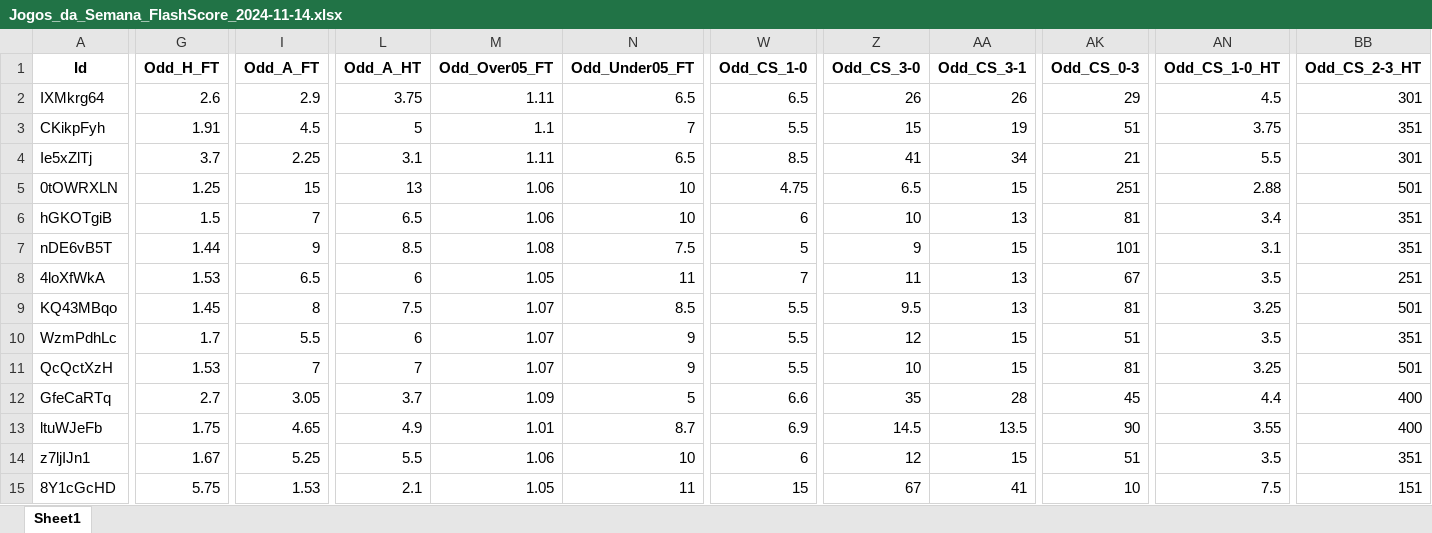
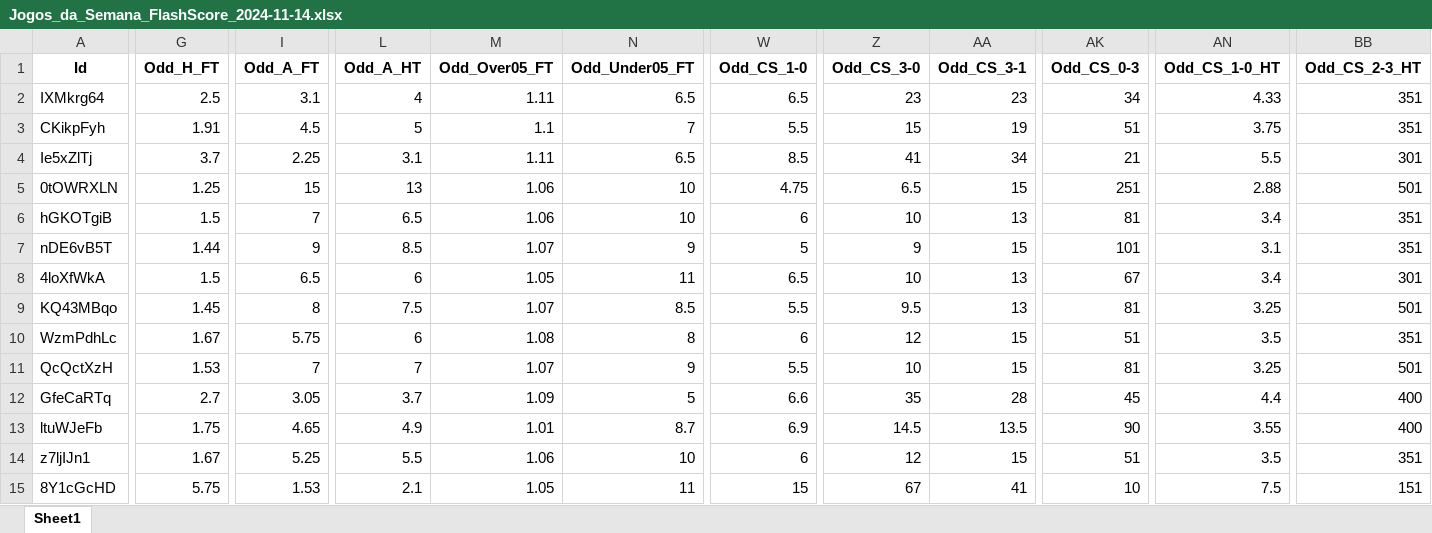
Before and after one commit to mtprado88/jogos_full, an Excel workbook: Jogos_da_Semana_FlashScore_2024-11-14.xlsx, sheet Sheet1, drawn as a sheet; only a part is shown, gaps mark what is left out; values as stored, in another font and other column widths than the file's, no borders; the diff covers the shown part only; the diff names each change by its address in the sheet, - before the commit and + after, or states it on an @@ line.

Commit message:
Atualizando o arquivo XLSX

```diff
--- a/Jogos_da_Semana_FlashScore_2024-11-14.xlsx (sheet Sheet1)
+++ b/Jogos_da_Semana_FlashScore_2024-11-14.xlsx (sheet Sheet1)
-G2 (Odd_H_FT): 2.6
+G2 (Odd_H_FT): 2.5
-I2 (Odd_A_FT): 2.9
+I2 (Odd_A_FT): 3.1
-L2 (Odd_A_HT): 3.75
+L2 (Odd_A_HT): 4
-Z2 (Odd_CS_3-0): 26
+Z2 (Odd_CS_3-0): 23
-AA2 (Odd_CS_3-1): 26
+AA2 (Odd_CS_3-1): 23
-AK2 (Odd_CS_0-3): 29
+AK2 (Odd_CS_0-3): 34
-AN2 (Odd_CS_1-0_HT): 4.5
+AN2 (Odd_CS_1-0_HT): 4.33
-BB2 (Odd_CS_2-3_HT): 301
+BB2 (Odd_CS_2-3_HT): 351
-M7 (Odd_Over05_FT): 1.08
+M7 (Odd_Over05_FT): 1.07
-N7 (Odd_Under05_FT): 7.5
+N7 (Odd_Under05_FT): 9
-G8 (Odd_H_FT): 1.53
+G8 (Odd_H_FT): 1.5
-W8 (Odd_CS_1-0): 7
+W8 (Odd_CS_1-0): 6.5
-Z8 (Odd_CS_3-0): 11
+Z8 (Odd_CS_3-0): 10
-AN8 (Odd_CS_1-0_HT): 3.5
+AN8 (Odd_CS_1-0_HT): 3.4
-BB8 (Odd_CS_2-3_HT): 251
+BB8 (Odd_CS_2-3_HT): 301
-G10 (Odd_H_FT): 1.7
+G10 (Odd_H_FT): 1.67
-I10 (Odd_A_FT): 5.5
+I10 (Odd_A_FT): 5.75
-M10 (Odd_Over05_FT): 1.07
+M10 (Odd_Over05_FT): 1.08
-N10 (Odd_Under05_FT): 9
+N10 (Odd_Under05_FT): 8
-W10 (Odd_CS_1-0): 5.5
+W10 (Odd_CS_1-0): 6
```
Also changed, not shown: 15 edited cells elsewhere in this sheet.
